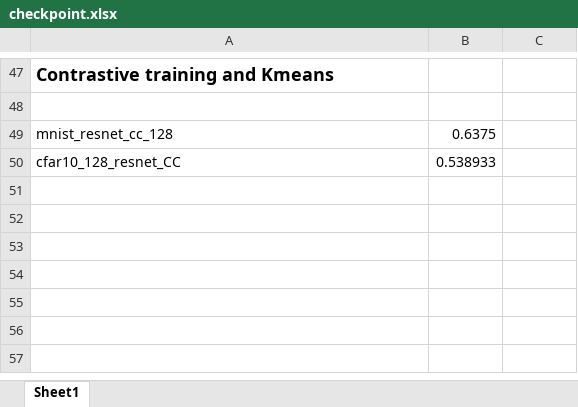
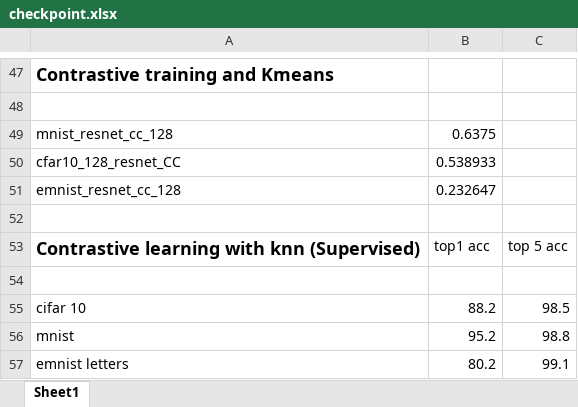
Before and after one commit to LohitReddy98/HDCluster, an Excel workbook: Cluster HD/outputs/checkpoint.xlsx, sheet Sheet1, drawn as a sheet; only a part is shown, gaps mark what is left out; values as stored, in another font and other column widths than the file's, no borders; the diff names each change by its address in the sheet, - before the commit and + after, or states it on an @@ line.

Commit message:
check

```diff
--- a/Cluster HD/outputs/checkpoint.xlsx (sheet Sheet1)
+++ b/Cluster HD/outputs/checkpoint.xlsx (sheet Sheet1)
+row 51: emnist_resnet_cc_128 | 0.232647
+row 52: (empty)
+row 53: Contrastive learning with knn (Supervised) | top1 acc | top 5 acc
+row 54: (empty)
+row 55: cifar 10 | 88.2 | 98.5
+row 56: mnist | 95.2 | 98.8
+row 57: emnist letters | 80.2 | 99.1
```
